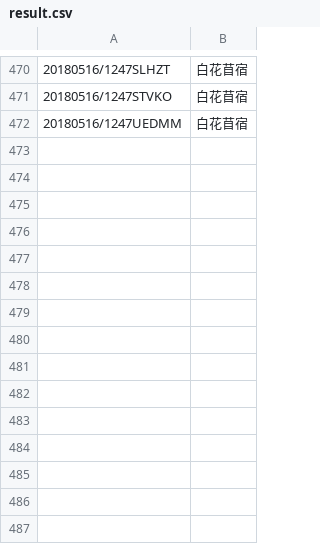
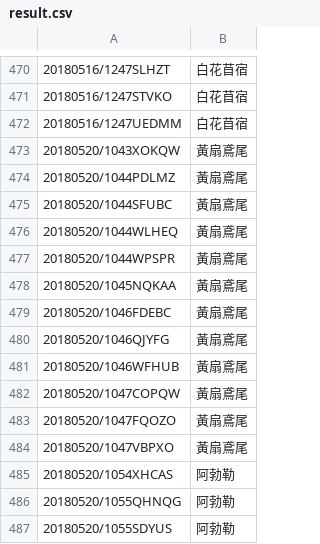
Before and after one commit to plant-tw/PlantsData, a CSV file: result.csv, drawn as a sheet; only a part is shown, gaps mark what is left out.

Commit message:
Add 20180520

```diff
--- a/result.csv
+++ b/result.csv
@@ -472 +472,16 @@
 20180516/1247UEDMM,白花苜宿
+20180520/1043XOKQW,黃扇鳶尾
+20180520/1044PDLMZ,黃扇鳶尾
+20180520/1044SFUBC,黃扇鳶尾
+20180520/1044WLHEQ,黃扇鳶尾
+20180520/1044WPSPR,黃扇鳶尾
+20180520/1045NQKAA,黃扇鳶尾
+20180520/1046FDEBC,黃扇鳶尾
+20180520/1046QJYFG,黃扇鳶尾
+20180520/1046WFHUB,黃扇鳶尾
+20180520/1047COPQW,黃扇鳶尾
+20180520/1047FQOZO,黃扇鳶尾
+20180520/1047VBPXO,黃扇鳶尾
+20180520/1054XHCAS,阿勃勒
+20180520/1055QHNQG,阿勃勒
+20180520/1055SDYUS,阿勃勒
```
